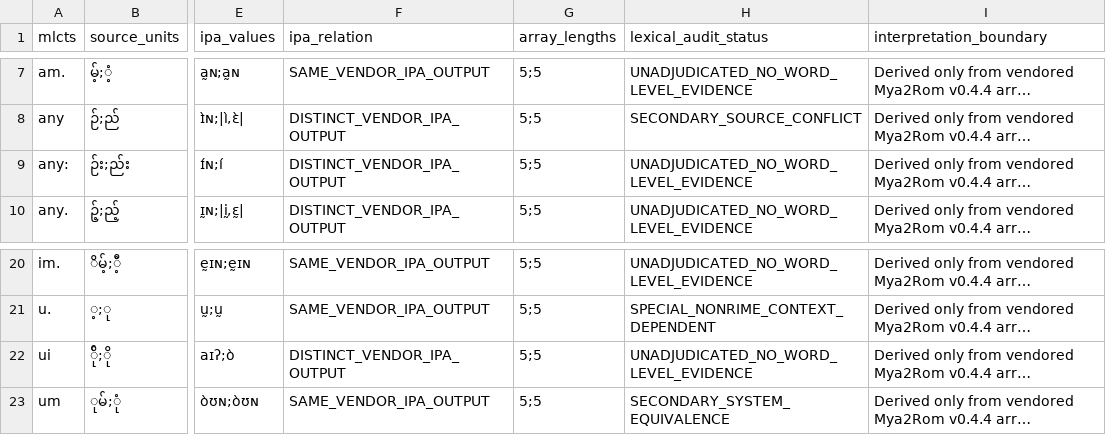
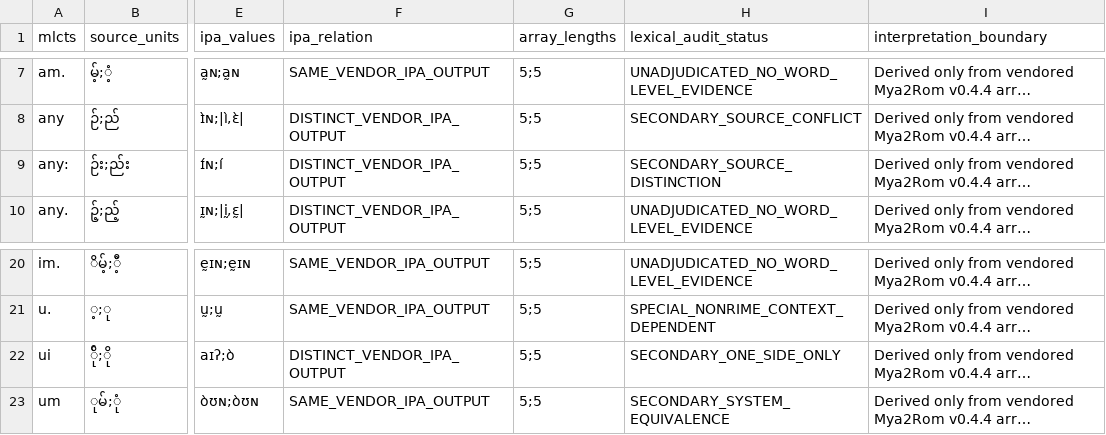
Before and after one commit to ClippyFirst/Burmese-Ukrainian-Phonetic-System-, a CSV file: data/burmese/romanization_rime_mlcts2_crosswalk.csv, drawn as a sheet; only a part is shown, gaps mark what is left out; long unchanged cells end in …; the diff names each change by its address in the sheet, - before the commit and + after, or states it on an @@ line.

Commit message:
Align MLCTS2 crosswalk lexical evidence statuses

```diff
--- a/data/burmese/romanization_rime_mlcts2_crosswalk.csv
+++ b/data/burmese/romanization_rime_mlcts2_crosswalk.csv
-H9 (lexical_audit_status): UNADJUDICATED_NO_WORD_LEVEL_EVIDENCE
+H9 (lexical_audit_status): SECONDARY_SOURCE_DISTINCTION
-H22 (lexical_audit_status): UNADJUDICATED_NO_WORD_LEVEL_EVIDENCE
+H22 (lexical_audit_status): SECONDARY_ONE_SIDE_ONLY
```
